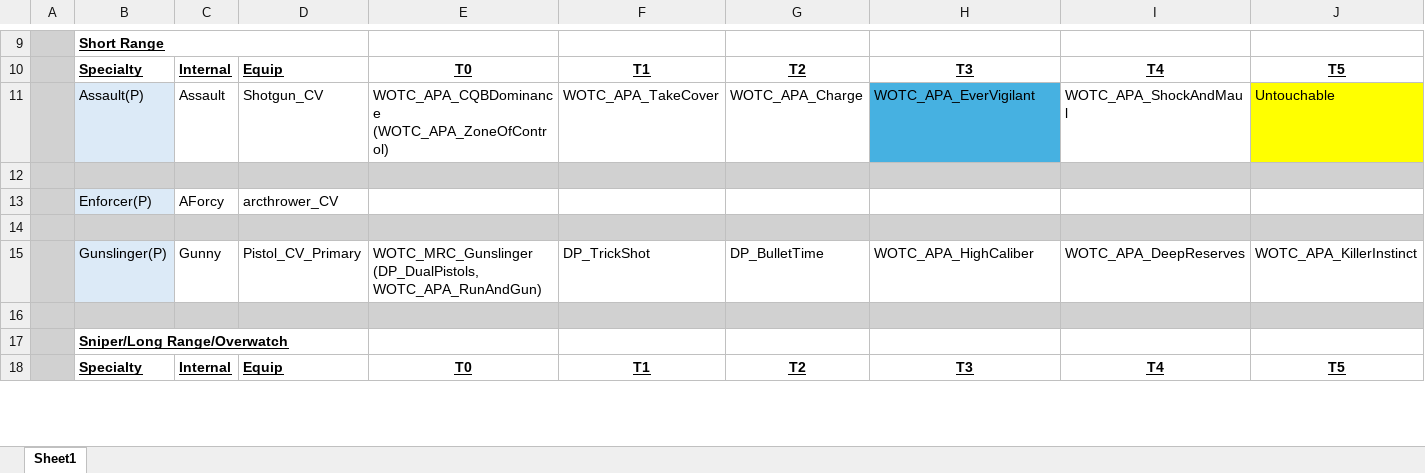
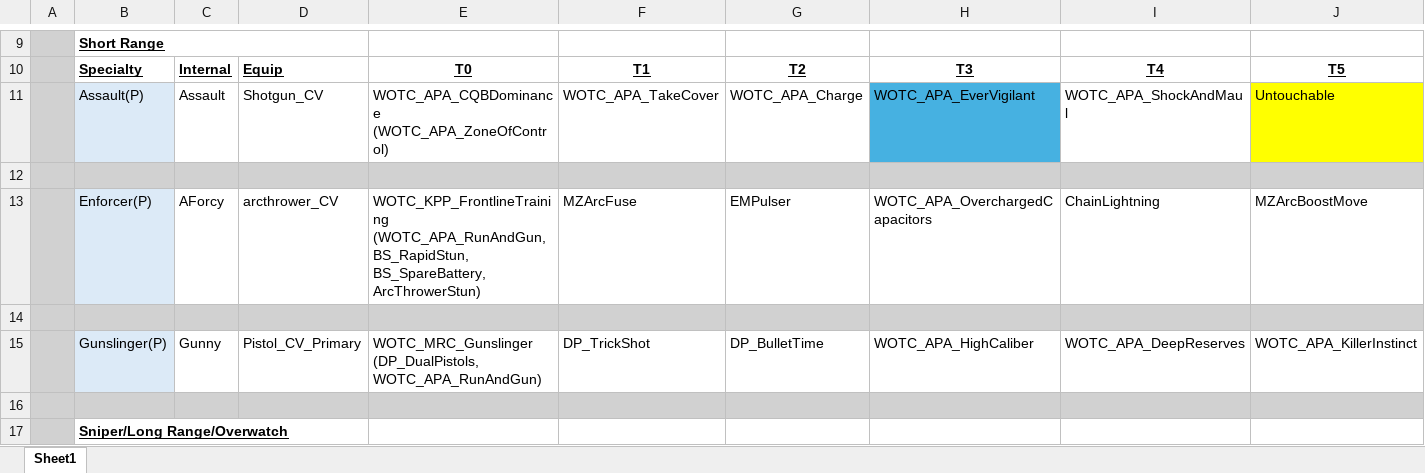
Before and after one commit to Grammarsalad/xcom2_my_tweaks, an Excel workbook: docs/Comparison.xlsx, sheet Sheet1, drawn as a sheet; only a part is shown, gaps mark what is left out; the shorter side is filled out with more unchanged rows; values as stored, in another font and other column widths than the file's, no borders; removed rows and columns are numbered as before the commit, all else as after; rows hold the shown columns only; the diff names each change by its address in the sheet, - before the commit and + after, or states it on an @@ line.

```diff
--- a/docs/Comparison.xlsx (sheet Sheet1)
+++ b/docs/Comparison.xlsx (sheet Sheet1)
-row 13:  | Enforcer(P) | AForcy | arcthrower_CV
+row 13:  | Enforcer(P) | AForcy | arcthrower_CV | WOTC_KPP_FrontlineTraining (WOTC_APA_RunAndGun, BS_RapidStun, BS_SpareBattery, ArcThrowerStun) | MZArcFuse | EMPulser | WOTC_APA_OverchargedCapacitors | ChainLightning | MZArcBoostMove
```
Also changed, not shown: docs/xcom_perks/_Bstar's Perk Pack Abilities.xlsx, 2 other files.
